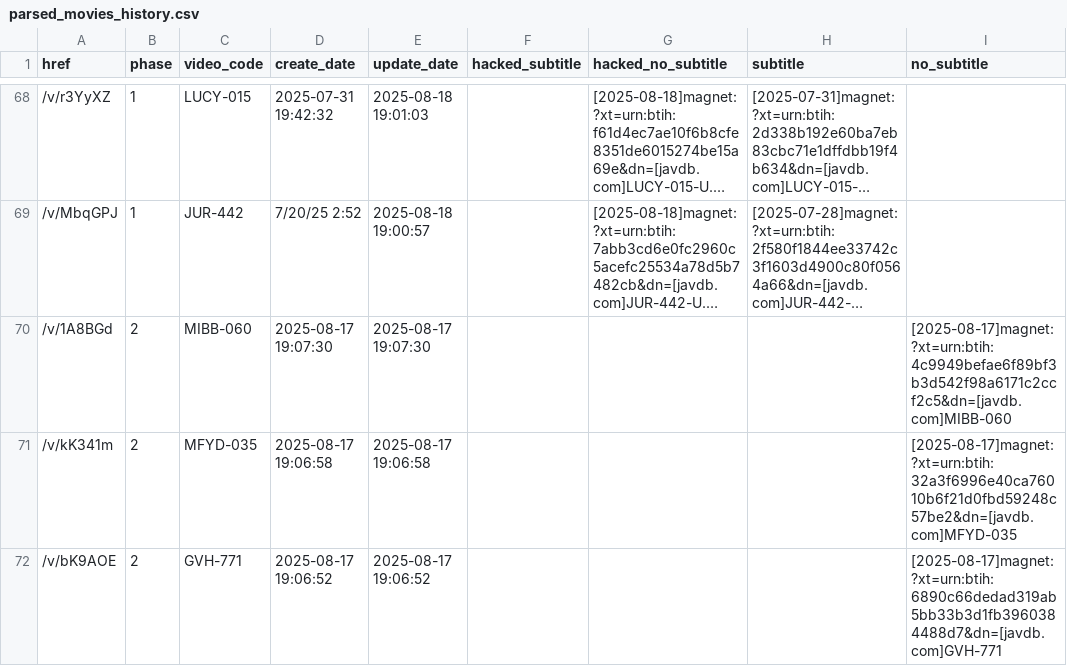
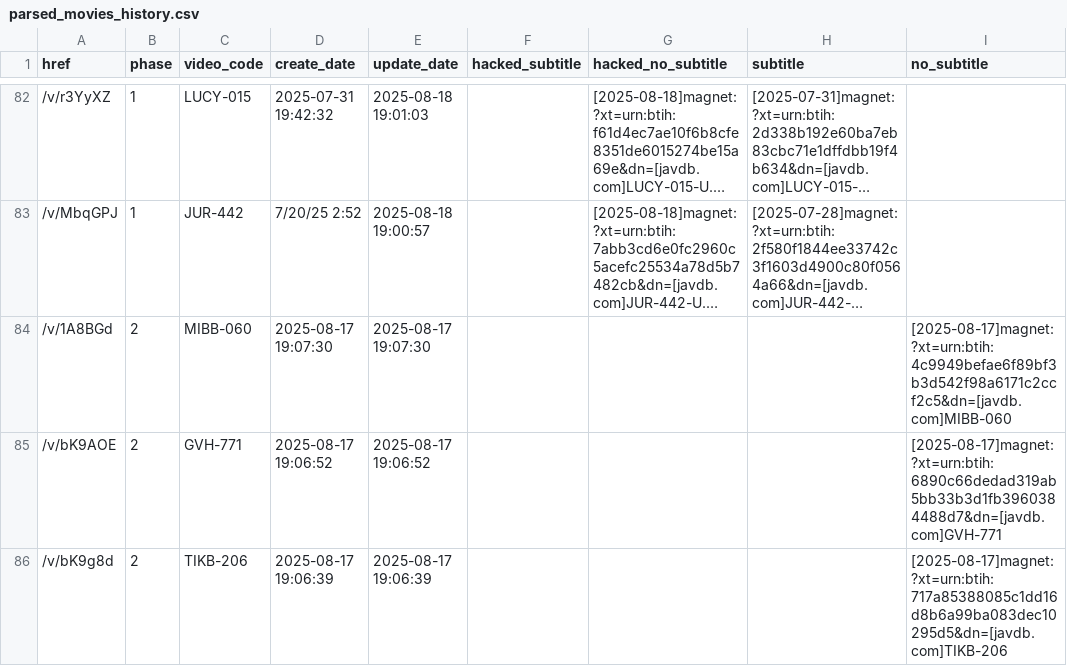
Before and after one commit to TongWu/JAVDB_AutoSpider, a CSV file: Daily Report/parsed_movies_history.csv, drawn as a sheet; only a part is shown, gaps mark what is left out; the shorter side is filled out with more unchanged rows; long unchanged cells end in …; the diff covers the shown part only.

```diff
--- a/Daily Report/parsed_movies_history.csv
+++ b/Daily Report/parsed_movies_history.csv
@@ -70,3 +84,2 @@
 /v/1A8BGd,2,MIBB-060,2025-08-17 19:07:30,2025-08-17 19:07:30,,,,[2025-08-17]magnet:?xt=urn:btih:4c9949befae6f89bf3b3d542f98a6171c2ccf2c5&dn=[javdb.com]MIBB-060
-/v/kK341m,2,MFYD-035,2025-08-17 19:06:58,2025-08-17 19:06:58,,,,[2025-08-17]magnet:?xt=urn:btih:32a3f6996e40ca76010b6f21d0fbd59248c57be2&dn=[javdb.com]MFYD-035
 /v/bK9AOE,2,GVH-771,2025-08-17 19:06:52,2025-08-17 19:06:52,,,,[2025-08-17]magnet:?xt=urn:btih:6890c66dedad319ab5bb33b3d1fb3960384488d7&dn=[javdb.com]GVH-771
```
Also changed, not shown: 17 added rows and 12 removed rows elsewhere in this file, Daily Report/pikpak_bridge_history.csv, 4 other files.
